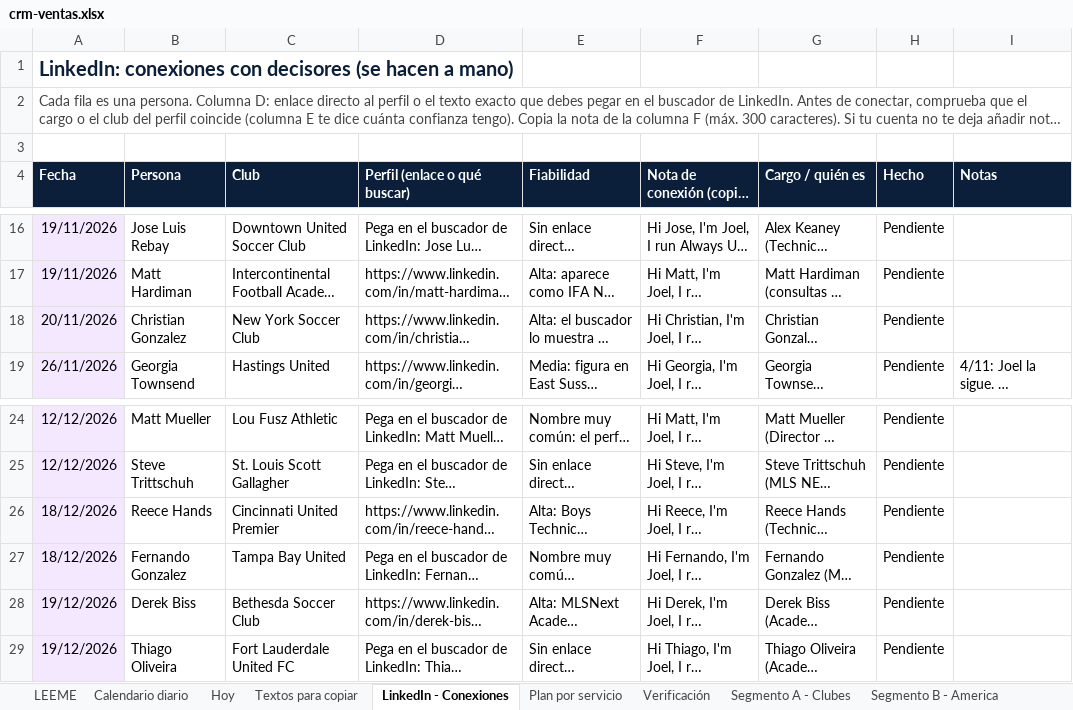
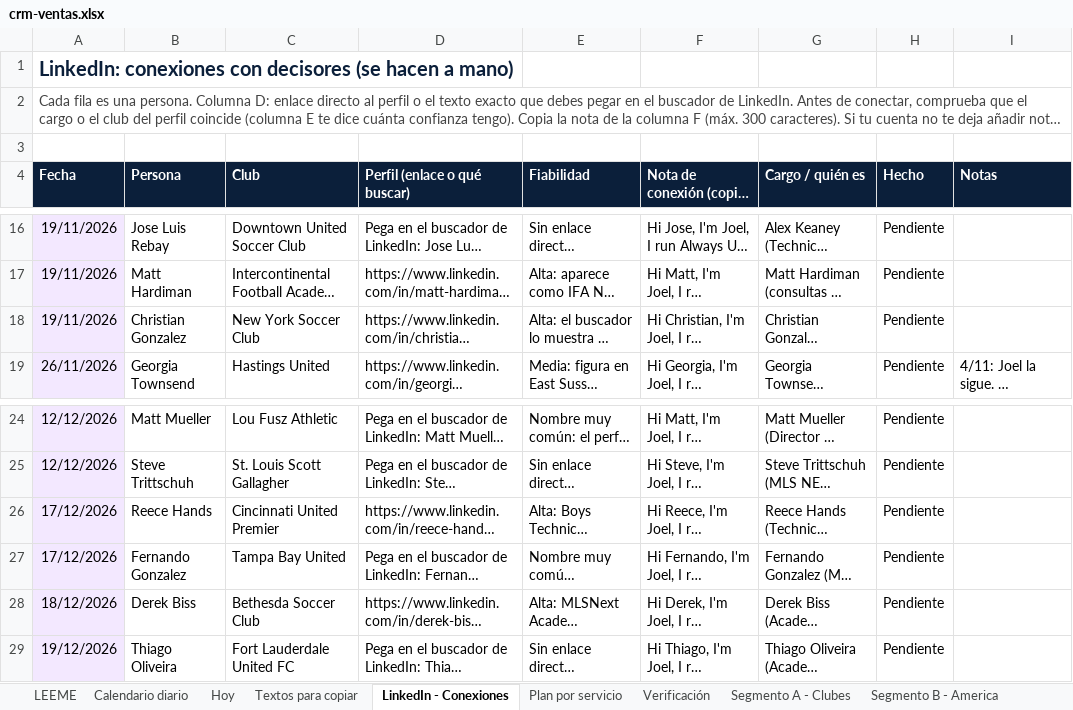
Before and after one commit to Joelmv10/always-up-os, an Excel workbook: 01-clients/crm-ventas.xlsx, sheet LinkedIn - Conexiones, drawn as a sheet; only a part is shown, gaps mark what is left out; long unchanged cells end in …; values as stored, in another font and other column widths than the file's, no borders; the diff names each change by its address in the sheet, - before the commit and + after, or states it on an @@ line.

```diff
--- a/01-clients/crm-ventas.xlsx (sheet LinkedIn - Conexiones)
+++ b/01-clients/crm-ventas.xlsx (sheet LinkedIn - Conexiones)
-A18 (Fecha): 20/11/2026
+A18 (Fecha): 19/11/2026
-A26:A27 (Fecha): 18/12/2026
+A26:A27 (Fecha): 17/12/2026
-A28 (Fecha): 19/12/2026
+A28 (Fecha): 18/12/2026
```
Also changed, not shown: sheet Textos para copiar, sheet Calendario diario, sheet Segmento C - Becas, sheet Segmento A - Clubes, sheet LEEME, 3 other files.
